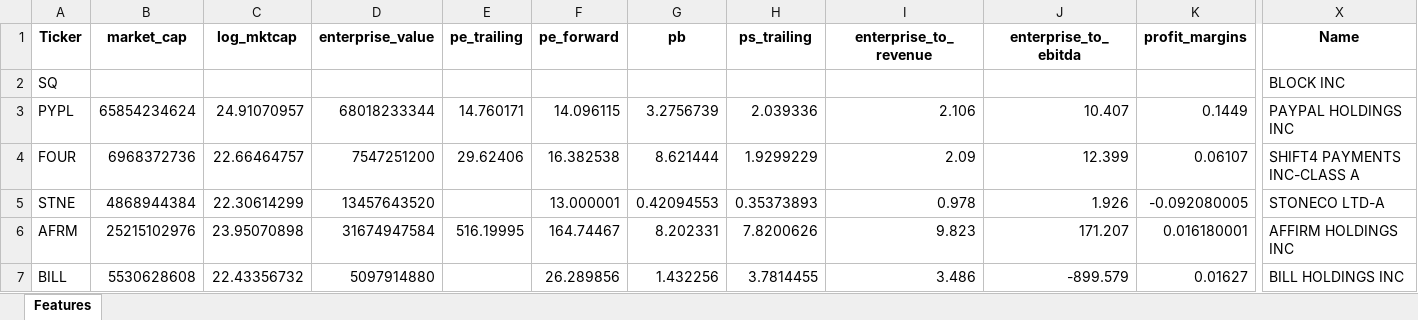
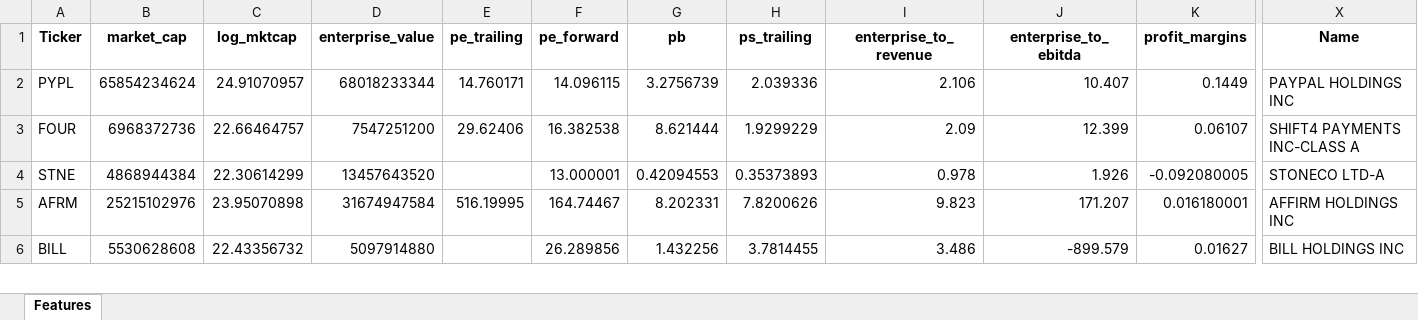
Before and after one commit to HorizonHJY/Horisation, an Excel workbook: Backend/Sandbox/Stock/summary.xlsx, sheet Features, drawn as a sheet; only a part is shown, gaps mark what is left out; values as stored, in another font and other column widths than the file's, no borders; rows hold the shown columns only; the diff names each change by its address in the sheet, - before the commit and + after, or states it on an @@ line.

```diff
--- a/Backend/Sandbox/Stock/summary.xlsx (sheet Features)
+++ b/Backend/Sandbox/Stock/summary.xlsx (sheet Features)
-row 2: SQ |  |  |  |  |  |  |  |  |  |  | BLOCK INC
```
Also changed, not shown: 1 other file.
